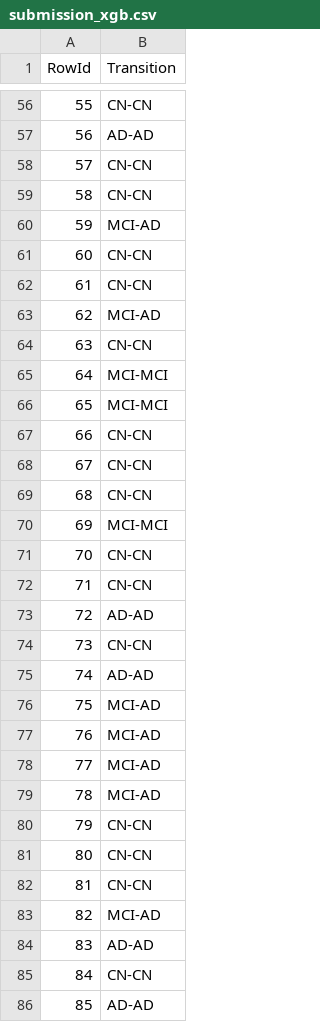
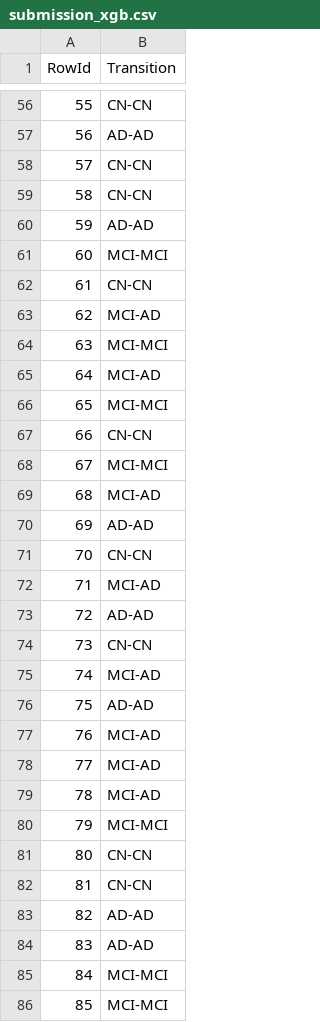
Before and after one commit to AntonioSilva03/Projeto-DAA, a CSV file: submissions/submission_xgb.csv, drawn as a sheet; only a part is shown, gaps mark what is left out; the diff covers the shown part only.

Commit message:
Novas submissions

```diff
--- a/submissions/submission_xgb.csv
+++ b/submissions/submission_xgb.csv
@@ -59,19 +59,19 @@ RowId,Transition
 58,CN-CN
-59,MCI-AD
-60,CN-CN
+59,AD-AD
+60,MCI-MCI
 61,CN-CN
 62,MCI-AD
-63,CN-CN
-64,MCI-MCI
+63,MCI-MCI
+64,MCI-AD
 65,MCI-MCI
 66,CN-CN
-67,CN-CN
-68,CN-CN
-69,MCI-MCI
+67,MCI-MCI
+68,MCI-AD
+69,AD-AD
 70,CN-CN
-71,CN-CN
+71,MCI-AD
 72,AD-AD
 73,CN-CN
-74,AD-AD
-75,MCI-AD
+74,MCI-AD
+75,AD-AD
 76,MCI-AD
@@ -79,8 +79,8 @@ RowId,Transition
 78,MCI-AD
-79,CN-CN
+79,MCI-MCI
 80,CN-CN
 81,CN-CN
-82,MCI-AD
+82,AD-AD
 83,AD-AD
-84,CN-CN
-85,AD-AD
+84,MCI-MCI
+85,MCI-MCI
```
Also changed, not shown: 28 edited cells elsewhere in this file, submissions/submission_gbc.csv, submissions/submission_svc.csv, 9 other files.
